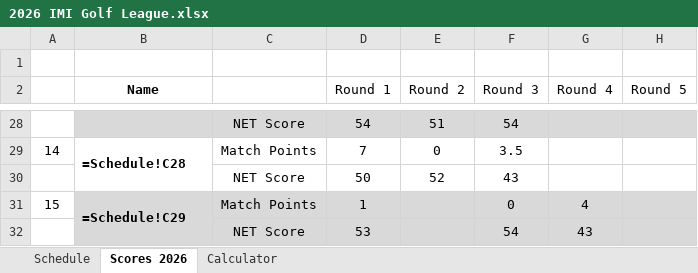
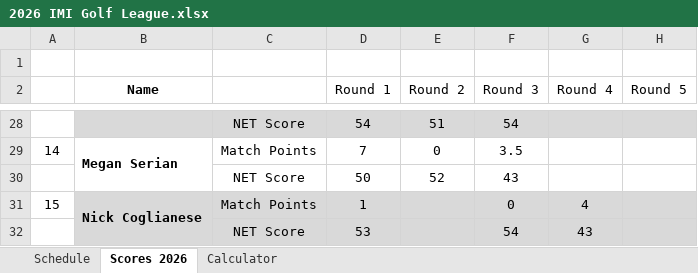
Before and after one commit to iSuite-LLC/charlotte-golf-league, an Excel workbook: 2026 IMI Golf League.xlsx, sheet Scores 2026, drawn as a sheet; only a part is shown, gaps mark what is left out; values as stored, in another font and other column widths than the file's, no borders; formulas without a stored value are shown as written; the diff covers the shown part only; the diff names each change by its address in the sheet, - before the commit and + after, or states it on an @@ line.

```diff
--- a/2026 IMI Golf League.xlsx (sheet Scores 2026)
+++ b/2026 IMI Golf League.xlsx (sheet Scores 2026)
-B29 (Name): =Schedule!C28
+B29 (Name): Megan Serian
-B31 (Name): =Schedule!C29
+B31 (Name): Nick Coglianese
```
Also changed, not shown: 13 edited cells elsewhere in this sheet, sheet Calculator, sheet Schedule.
